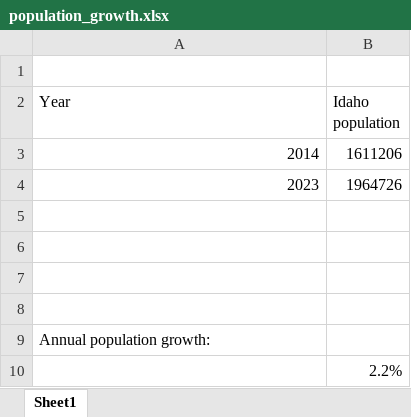
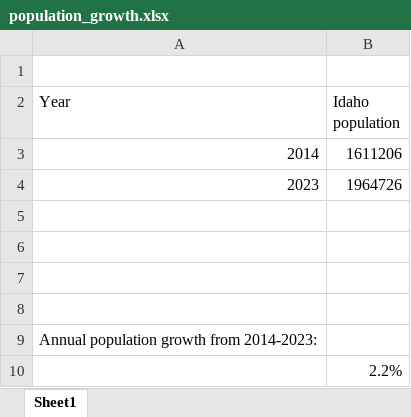
Before and after one commit to UIEconoLiz/Pop_Change_Analysis4, an Excel workbook: excel_analysis/population_growth.xlsx, sheet Sheet1, drawn as a sheet; values as stored, in another font and other column widths than the file's, no borders; the diff names each change by its address in the sheet, - before the commit and + after, or states it on an @@ line.

```diff
--- a/excel_analysis/population_growth.xlsx (sheet Sheet1)
+++ b/excel_analysis/population_growth.xlsx (sheet Sheet1)
-A9 (Year): Annual population growth:
+A9 (Year): Annual population growth from 2014-2023:
```
Also changed, not shown: 3 other files.
